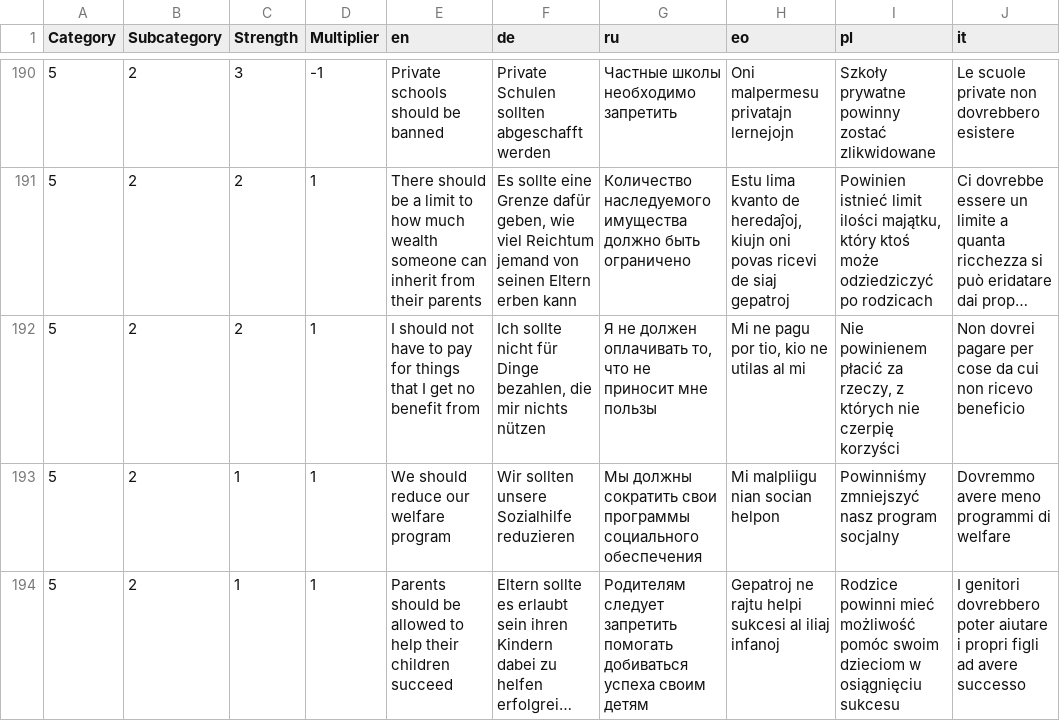
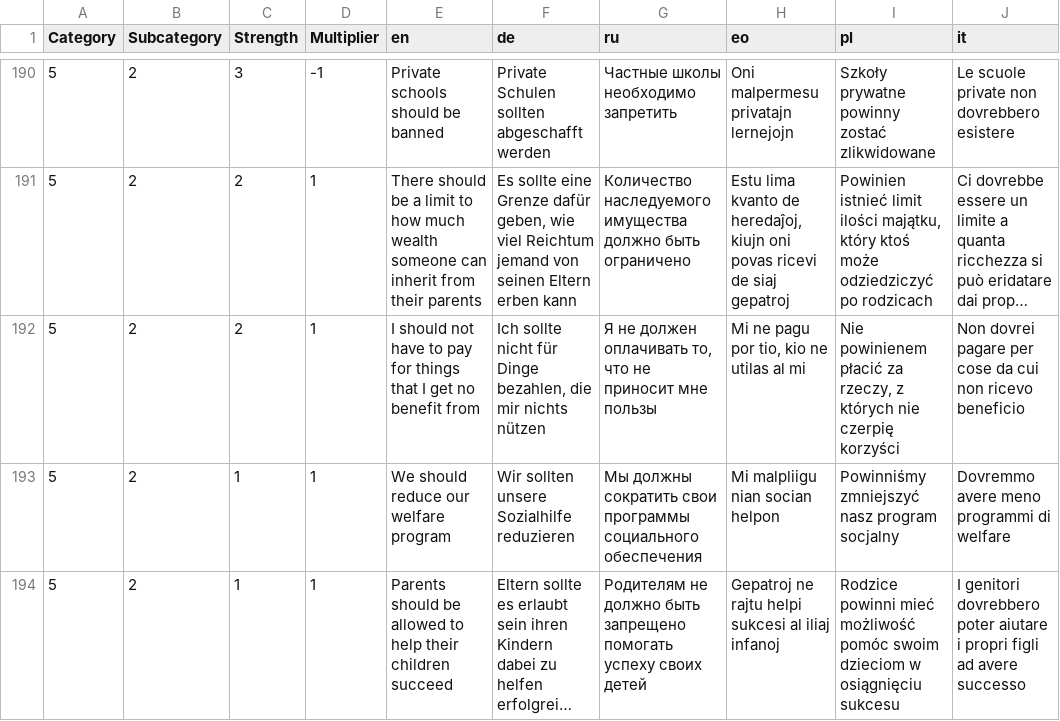
Before and after one commit to sixtriangles/sixtriangles.github.io, a CSV file: questions.csv, drawn as a sheet; only a part is shown, gaps mark what is left out; long unchanged cells end in …; the diff names each change by its address in the sheet, - before the commit and + after, or states it on an @@ line.

Commit message:
fix mistake and style
The meaning was reversed.

```diff
--- a/questions.csv
+++ b/questions.csv
-G194 (ru): Родителям следует запретить помогать добиваться успеха своим детям
+G194 (ru): Родителям не должно быть запрещено помогать успеху своих детей
```
